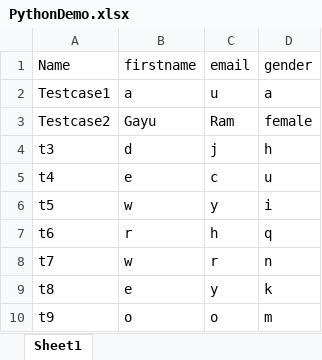
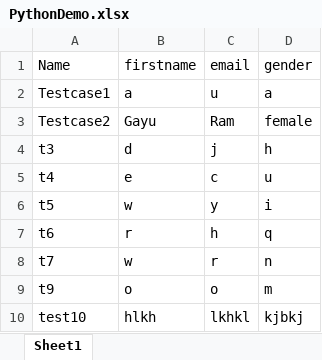
Before and after one commit to gayuram18/GitDemo, an Excel workbook: PythonDemo.xlsx, sheet Sheet1, drawn as a sheet; values as stored, in another font and other column widths than the file's, no borders; removed rows and columns are numbered as before the commit, all else as after; the diff names each change by its address in the sheet, - before the commit and + after, or states it on an @@ line.

Commit message:
Architect development

```diff
--- a/PythonDemo.xlsx (sheet Sheet1)
+++ b/PythonDemo.xlsx (sheet Sheet1)
-row 9: t8 | e | y | k
+row 10: test10 | hlkh | lkhkl | kjbkj
```
